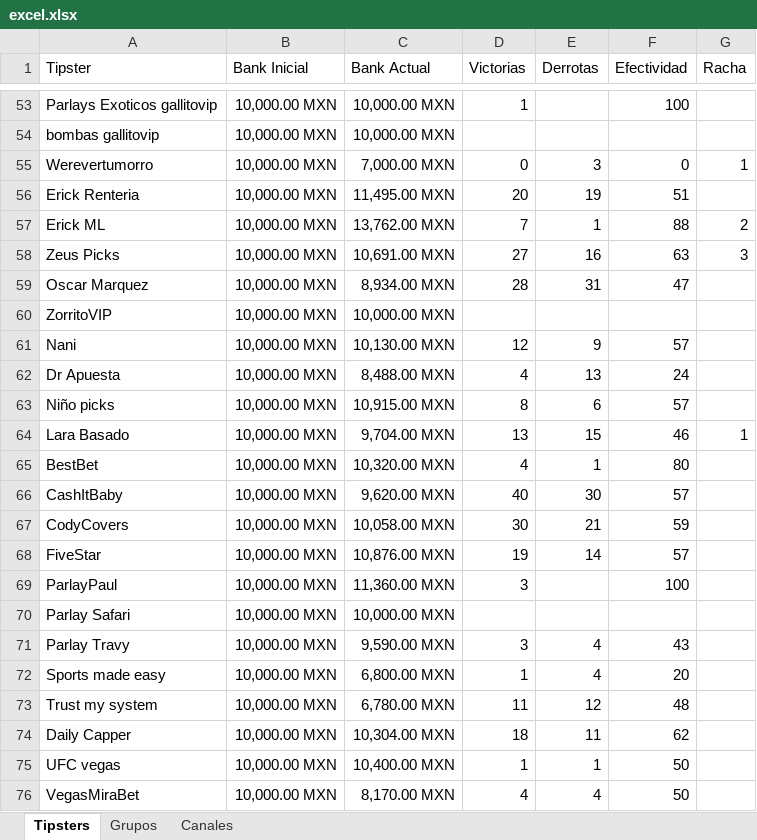
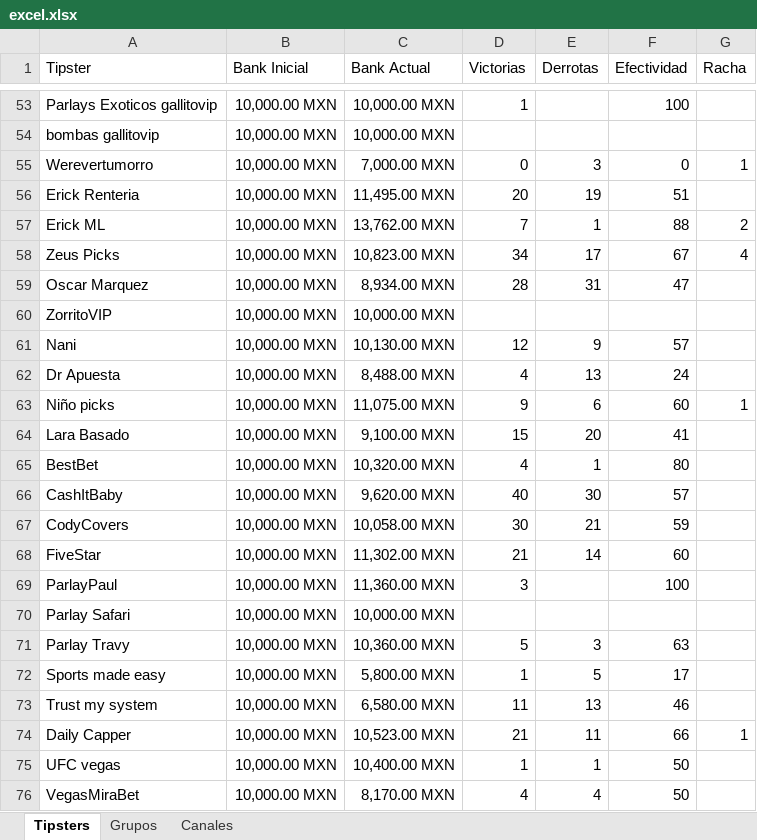
Before and after one commit to Askeladd369/EnviarTipsters, an Excel workbook: excel.xlsx, sheet Tipsters, drawn as a sheet; only a part is shown, gaps mark what is left out; values as stored, in another font and other column widths than the file's, no borders; table styles not drawn; the diff covers the shown part only; the diff names each change by its address in the sheet, - before the commit and + after, or states it on an @@ line.

Commit message:
Add files via upload

```diff
--- a/excel.xlsx (sheet Tipsters)
+++ b/excel.xlsx (sheet Tipsters)
-C58 (Bank Actual): 10,691.00 MXN
+C58 (Bank Actual): 10,823.00 MXN
-D58 (Victorias): 27
+D58 (Victorias): 34
-E58 (Derrotas): 16
+E58 (Derrotas): 17
-F58 (Efectividad): 63
+F58 (Efectividad): 67
-G58 (Racha): 3
+G58 (Racha): 4
-C63 (Bank Actual): 10,915.00 MXN
+C63 (Bank Actual): 11,075.00 MXN
-D63 (Victorias): 8
+D63 (Victorias): 9
-F63 (Efectividad): 57
+F63 (Efectividad): 60
-G63 (Racha): (empty)
+G63 (Racha): 1
-C64 (Bank Actual): 9,704.00 MXN
+C64 (Bank Actual): 9,100.00 MXN
-D64 (Victorias): 13
+D64 (Victorias): 15
-E64 (Derrotas): 15
+E64 (Derrotas): 20
-F64 (Efectividad): 46
+F64 (Efectividad): 41
-G64 (Racha): 1
+G64 (Racha): (empty)
-C68 (Bank Actual): 10,876.00 MXN
+C68 (Bank Actual): 11,302.00 MXN
-D68 (Victorias): 19
+D68 (Victorias): 21
-F68 (Efectividad): 57
+F68 (Efectividad): 60
-C71 (Bank Actual): 9,590.00 MXN
+C71 (Bank Actual): 10,360.00 MXN
-D71 (Victorias): 3
+D71 (Victorias): 5
-E71 (Derrotas): 4
+E71 (Derrotas): 3
-F71 (Efectividad): 43
+F71 (Efectividad): 63
-C72 (Bank Actual): 6,800.00 MXN
+C72 (Bank Actual): 5,800.00 MXN
-E72 (Derrotas): 4
+E72 (Derrotas): 5
-F72 (Efectividad): 20
+F72 (Efectividad): 17
-C73 (Bank Actual): 6,780.00 MXN
+C73 (Bank Actual): 6,580.00 MXN
-E73 (Derrotas): 12
+E73 (Derrotas): 13
-F73 (Efectividad): 48
+F73 (Efectividad): 46
-C74 (Bank Actual): 10,304.00 MXN
+C74 (Bank Actual): 10,523.00 MXN
-D74 (Victorias): 18
+D74 (Victorias): 21
-F74 (Efectividad): 62
+F74 (Efectividad): 66
-G74 (Racha): (empty)
+G74 (Racha): 1
```
Also changed, not shown: 1 added row, 149 edited cells and cell formats elsewhere in this sheet, sheet Grupos, sheet Canales.
